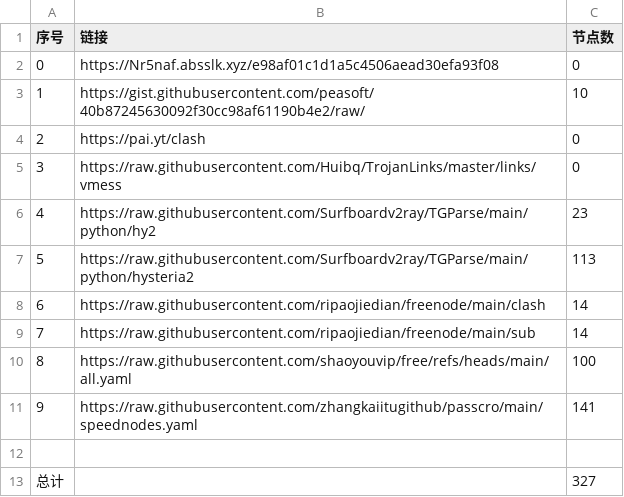
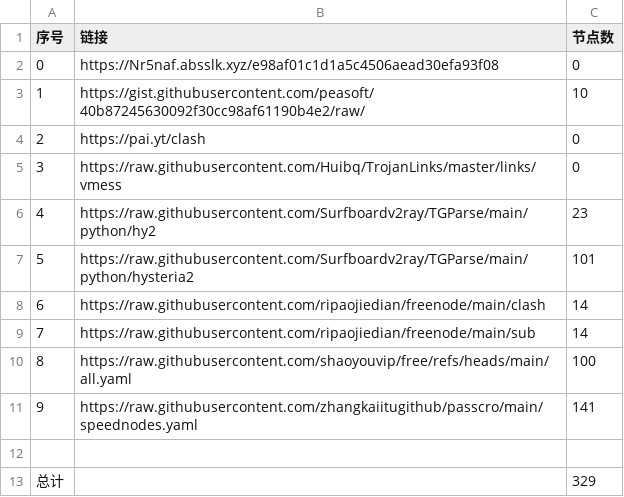
Before and after one commit to 2024fatwolf55/NoMoreWalls, a CSV file: list_result.csv, drawn as a sheet.

```diff
--- a/list_result.csv
+++ b/list_result.csv
@@ -6,3 +6,3 @@
 4,https://raw.githubusercontent.com/Surfboardv2ray/TGParse/main/python/hy2,23
-5,https://raw.githubusercontent.com/Surfboardv2ray/TGParse/main/python/hysteria2,113
+5,https://raw.githubusercontent.com/Surfboardv2ray/TGParse/main/python/hysteria2,101
 6,https://raw.githubusercontent.com/ripaojiedian/freenode/main/clash,14
@@ -12,2 +12,2 @@
 
-总计,,327
+总计,,329
```
Also changed, not shown: 24 other files.
